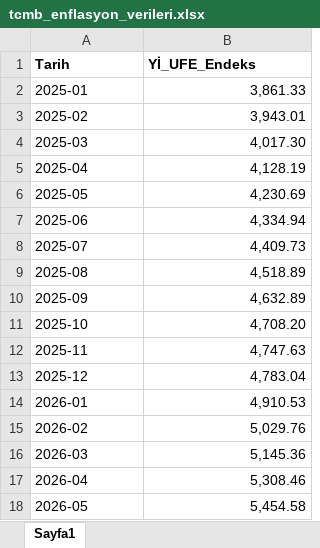
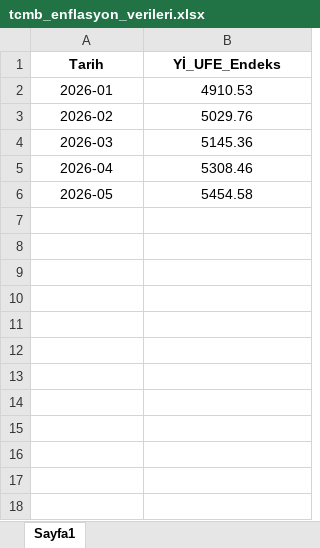
Before and after one commit to 42htuna/fintech, an Excel workbook: tcmb_enflasyon_verileri.xlsx, sheet Sayfa1, drawn as a sheet; values as stored, in another font and other column widths than the file's, no borders; removed rows and columns are numbered as before the commit, all else as after; the diff names each change by its address in the sheet, - before the commit and + after, or states it on an @@ line.

```diff
--- a/tcmb_enflasyon_verileri.xlsx (sheet Sayfa1)
+++ b/tcmb_enflasyon_verileri.xlsx (sheet Sayfa1)
-A1:B1 alignment: left
+A1:B1 alignment: center
-row 2: 2025-01 | 3,861.33
-row 3: 2025-02 | 3,943.01
-row 4: 2025-03 | 4,017.30
-row 5: 2025-04 | 4,128.19
-row 6: 2025-05 | 4,230.69
-row 7: 2025-06 | 4,334.94
-row 8: 2025-07 | 4,409.73
-row 9: 2025-08 | 4,518.89
-row 10: 2025-09 | 4,632.89
-row 11: 2025-10 | 4,708.20
-row 12: 2025-11 | 4,747.63
-row 13: 2025-12 | 4,783.04
-A2:A6 alignment: left
+A2:A6 alignment: center
-B2 (Yİ_UFE_Endeks): 4,910.53
+B2 (Yİ_UFE_Endeks): 4910.53
-B2:B6 alignment: right
+B2:B6 alignment: center
-B3 (Yİ_UFE_Endeks): 5,029.76
+B3 (Yİ_UFE_Endeks): 5029.76
-B4 (Yİ_UFE_Endeks): 5,145.36
+B4 (Yİ_UFE_Endeks): 5145.36
-B5 (Yİ_UFE_Endeks): 5,308.46
+B5 (Yİ_UFE_Endeks): 5308.46
-B6 (Yİ_UFE_Endeks): 5,454.58
+B6 (Yİ_UFE_Endeks): 5454.58
```
Also changed, not shown: tcmb_kur_verileri.xlsx, 1 other file.
